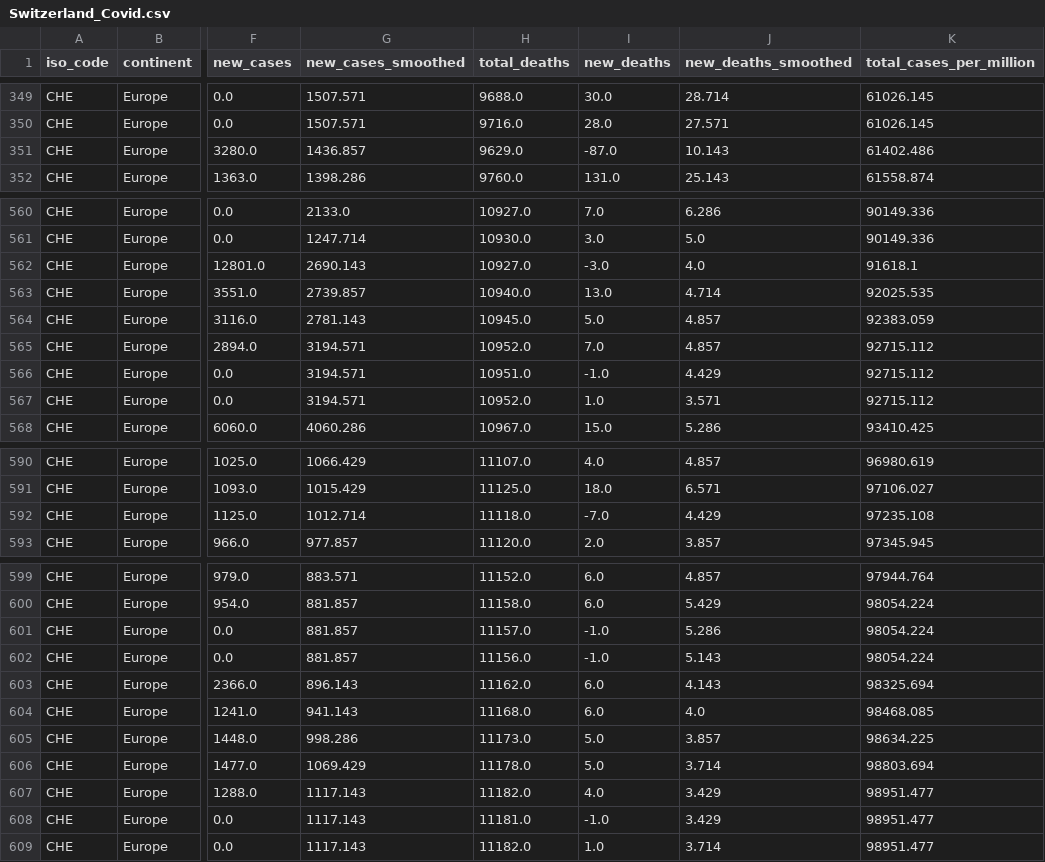
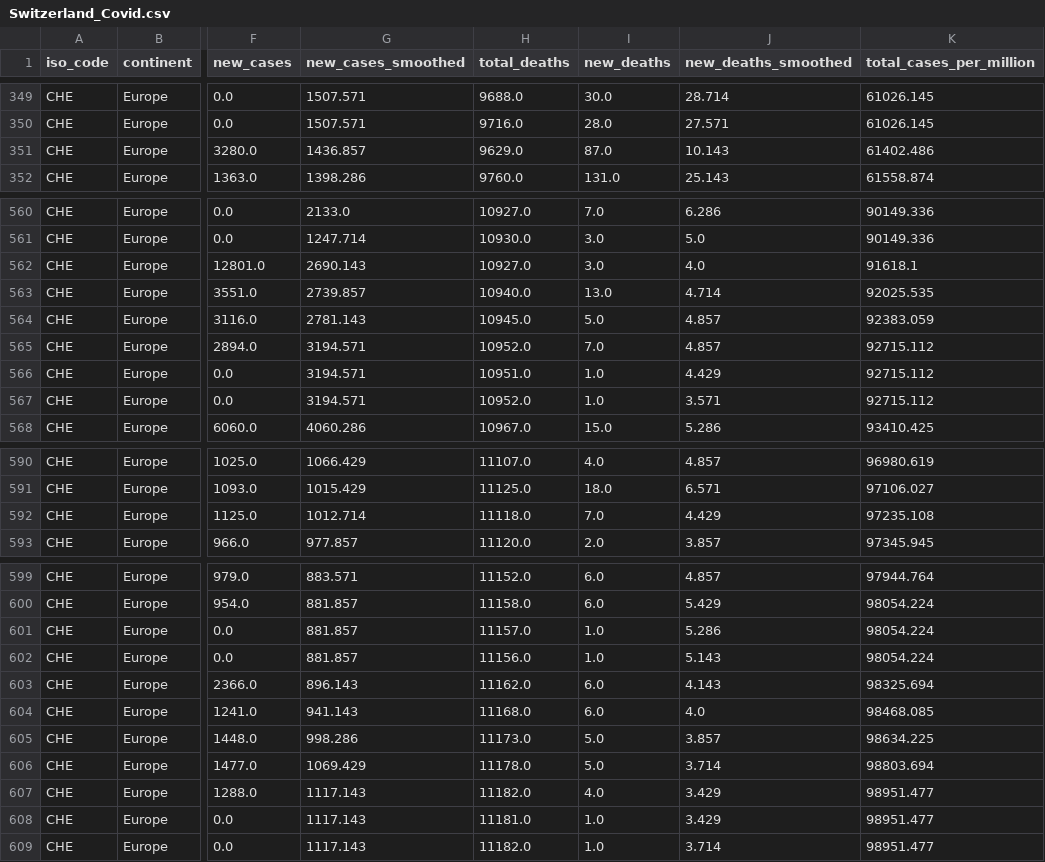
Before and after one commit to andrasbanki/Covid-Dashboard, a CSV file: frontend/static/data/Switzerland_Covid.csv, drawn as a sheet; only a part is shown, gaps mark what is left out; the diff names each change by its address in the sheet, - before the commit and + after, or states it on an @@ line.

```diff
--- a/frontend/static/data/Switzerland_Covid.csv
+++ b/frontend/static/data/Switzerland_Covid.csv
-I351 (new_deaths): -87.0
+I351 (new_deaths): 87.0
-I562 (new_deaths): -3.0
+I562 (new_deaths): 3.0
-I566 (new_deaths): -1.0
+I566 (new_deaths): 1.0
-I592 (new_deaths): -7.0
+I592 (new_deaths): 7.0
-I601:I602 (new_deaths): -1.0
+I601:I602 (new_deaths): 1.0
-I608 (new_deaths): -1.0
+I608 (new_deaths): 1.0
```
Also changed, not shown: frontend/static/data/Austria_Covid.csv, frontend/static/data/Germany_Covid.csv, 9 other files.
